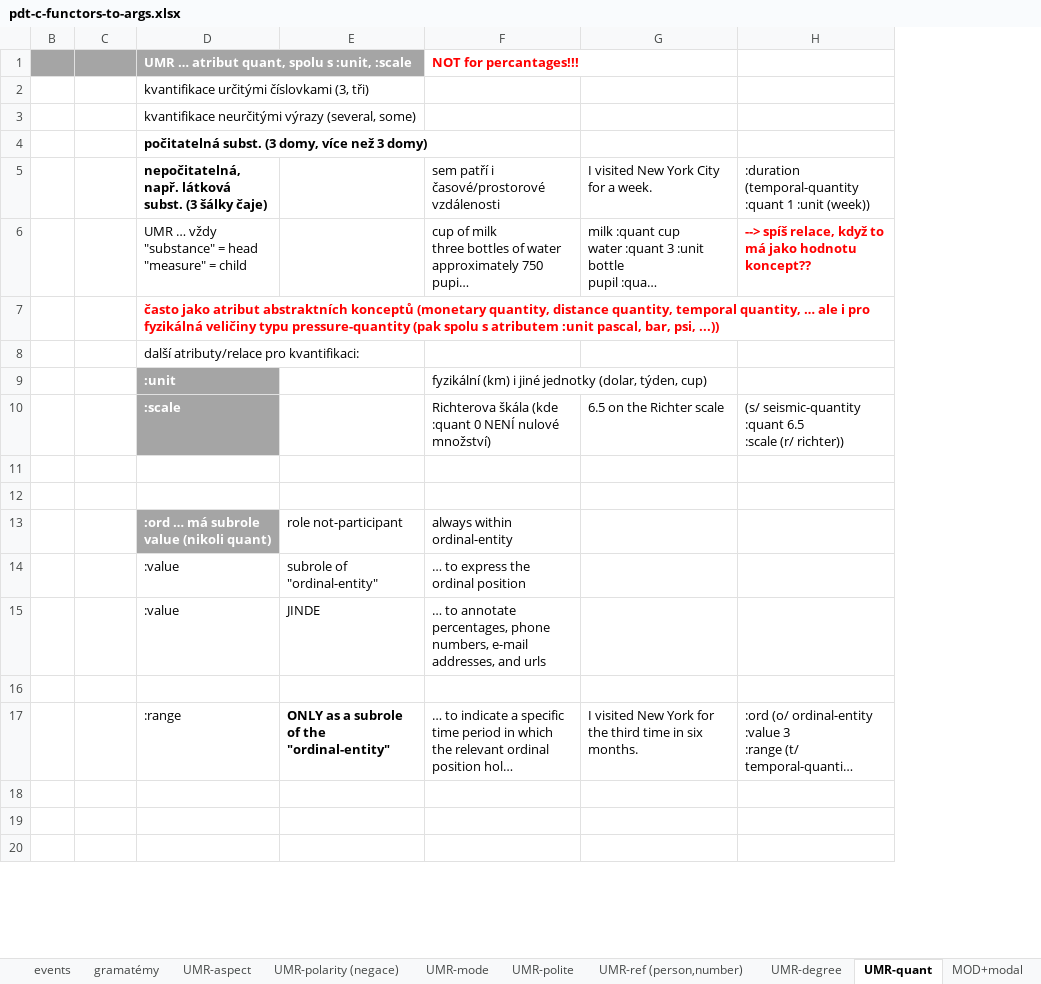
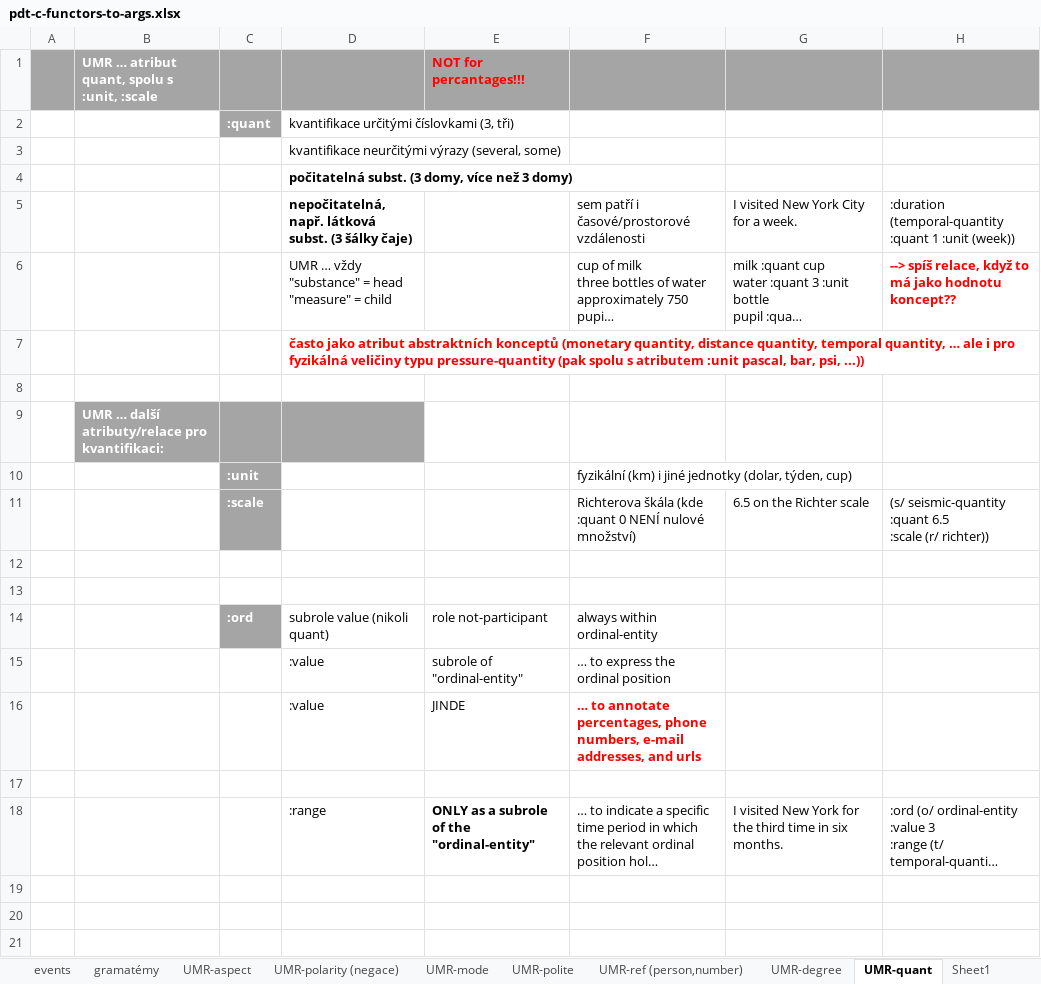
Before and after one commit to ufal/UMR, an Excel workbook: tecto2umr/pdt-c-functors-to-args.xlsx, sheet UMR-quant, drawn as a sheet; only a part is shown; long unchanged cells end in …; values as stored, in another font and other column widths than the file's, no borders; removed rows and columns are numbered as before the commit, all else as after; ↵ is a line break in a cell; the diff covers the shown part only; the diff names each change by its address in the sheet, - before the commit and + after, or states it on an @@ line.

```diff
--- a/tecto2umr/pdt-c-functors-to-args.xlsx (sheet UMR-quant)
+++ b/tecto2umr/pdt-c-functors-to-args.xlsx (sheet UMR-quant)
+sheet tab: Sheet1
-column B, empty
@@ column A unhidden, empty @@
+column B, row 9: UMR … další atributy/relace pro kvantifikaci:
-row 1:  |  | UMR … atribut quant, spolu s :unit, :scale |  | NOT for percantages!!!
-row 2:  |  | kvantifikace určitými číslovkami (3, tři)
+row 1:  | UMR … atribut quant, spolu s :unit, :scale |  |  | NOT for percantages!!!
+row 2:  |  | :quant | kvantifikace určitými číslovkami (3, tři)
-row 8:  |  | další atributy/relace pro kvantifikaci:
-row 9:  |  | :unit |  | fyzikální (km) i jiné jednotky (dolar, týden, cup)
-row 10:  |  | :scale |  | Richterova škála (kde :quant 0 NENÍ nulové množství) | 6.5 on the Richter scale | (s/ seismic-quantity :quant 6.5 ↵ :scale (r/ richter))
-C9:D9 fill: none
+C9:D9 fill: #A5A5A5
+row 10:  |  | :unit |  |  | fyzikální (km) i jiné jednotky (dolar, týden, cup)
+row 11:  |  | :scale |  |  | Richterova škála (kde :quant 0 NENÍ nulové množství) | 6.5 on the Richter scale | (s/ seismic-quantity :quant 6.5 ↵ :scale (r/ richter))
+row 12: (empty)
+row 13: (empty)
-C14: (empty)
+C14: :ord
-C14 fill: none
+C14 fill: #A5A5A5
-D14: :ord … má subrole value (nikoli quant)
+D14: subrole value (nikoli quant)
@@ D14 fill: #A5A5A5 → none, bold: on → off, text colour: #FFFFFF → black @@
@@ F16 bold: off → on, text colour: black → #FF0000 @@
```
Also changed, not shown: 42 added rows, 4 edited cells and cell formats elsewhere in this sheet, sheet funktory, other sheet tabs, hidden cells, charts or pictures.
